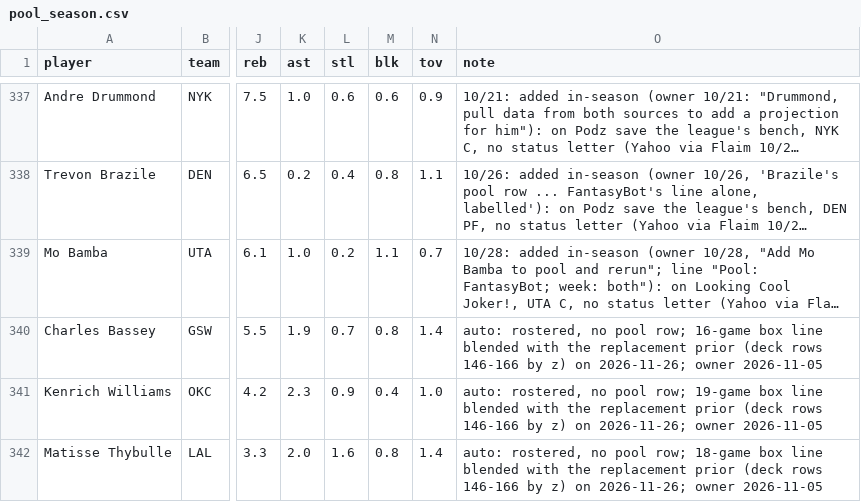
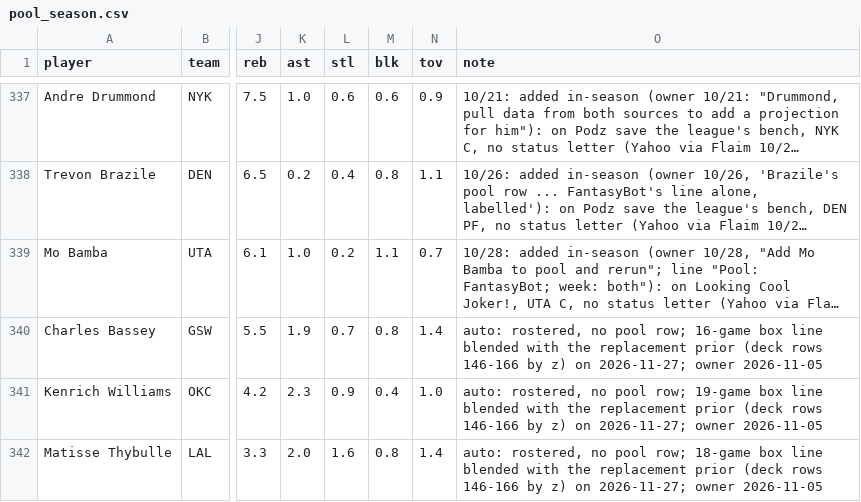
Before and after one commit to nic095layson/fantasy-basketball-2026-27, a CSV file: data/season/pool_season.csv, drawn as a sheet; only a part is shown, gaps mark what is left out; long unchanged cells end in …; the diff names each change by its address in the sheet, - before the commit and + after, or states it on an @@ line.

```diff
--- a/data/season/pool_season.csv
+++ b/data/season/pool_season.csv
-O340 (note): …z) on 2026-11-26; owner 2026-11-05
+O340 (note): …z) on 2026-11-27; owner 2026-11-05
-O341 (note): …z) on 2026-11-26; owner 2026-11-05
+O341 (note): …z) on 2026-11-27; owner 2026-11-05
-O342 (note): …z) on 2026-11-26; owner 2026-11-05
+O342 (note): …z) on 2026-11-27; owner 2026-11-05
```
Also changed, not shown: data/season/pool_season_3s.csv, data/season/pool_season_blend.csv, 41 other files.
